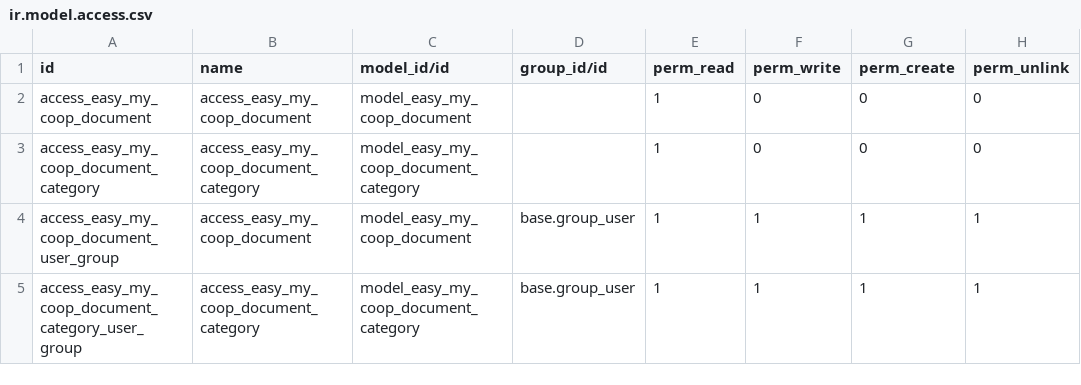
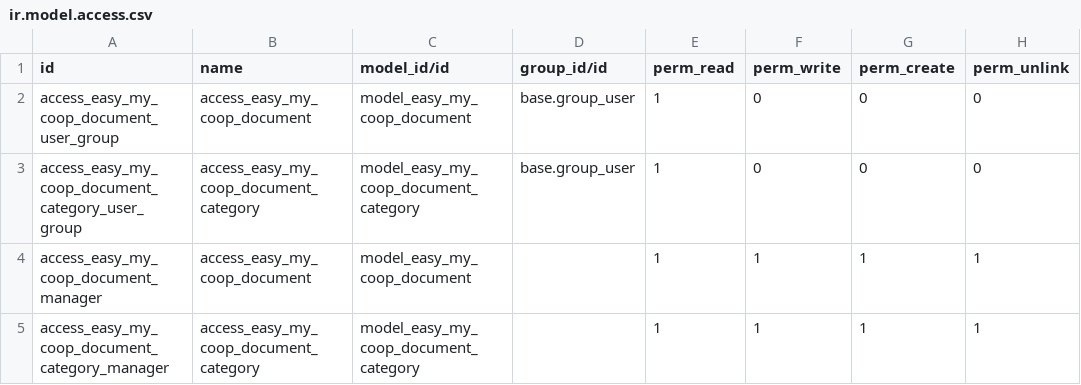
Before and after one commit to coopiteasy/vertical-cooperative, a CSV file: easy_my_coop_document/security/ir.model.access.csv, drawn as a sheet.

```diff
--- a/easy_my_coop_document/security/ir.model.access.csv
+++ b/easy_my_coop_document/security/ir.model.access.csv
@@ -1,5 +1,5 @@
 id,name,model_id/id,group_id/id,perm_read,perm_write,perm_create,perm_unlink
-access_easy_my_coop_document,access_easy_my_coop_document,model_easy_my_coop_document,,1,0,0,0
-access_easy_my_coop_document_category,access_easy_my_coop_document_category,model_easy_my_coop_document_category,,1,0,0,0
-access_easy_my_coop_document_user_group,access_easy_my_coop_document,model_easy_my_coop_document,base.group_user,1,1,1,1
-access_easy_my_coop_document_category_user_group,access_easy_my_coop_document_category,model_easy_my_coop_document_category,base.group_user,1,1,1,1
+access_easy_my_coop_document_user_group,access_easy_my_coop_document,model_easy_my_coop_document,base.group_user,1,0,0,0
+access_easy_my_coop_document_category_user_group,access_easy_my_coop_document_category,model_easy_my_coop_document_category,base.group_user,1,0,0,0
+access_easy_my_coop_document_manager,access_easy_my_coop_document,model_easy_my_coop_document,,1,1,1,1
+access_easy_my_coop_document_category_manager,access_easy_my_coop_document_category,model_easy_my_coop_document_category,,1,1,1,1
```
Also changed, not shown: easy_my_coop/security/ir.model.access.csv, easy_my_coop_loan/security/ir.model.access.csv.
